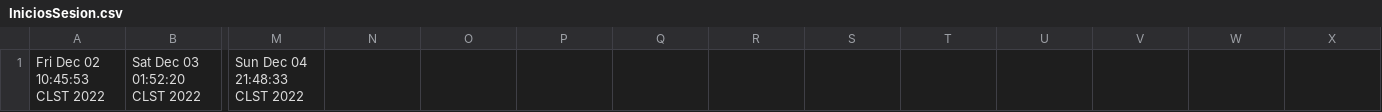
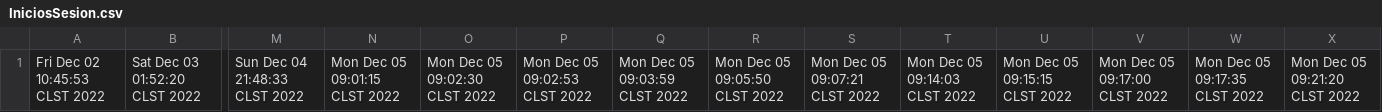
Before and after one commit to Joseummmm/pooProject, a CSV file: Recursos/DatosUsuario/IniciosSesion.csv, drawn as a sheet; only a part is shown, gaps mark what is left out; the diff names each change by its address in the sheet, - before the commit and + after, or states it on an @@ line.

Commit message:
Agregado botones de Rutina y dieta para usuario
Removido botones de creacion de datos para usuario

```diff
--- a/Recursos/DatosUsuario/IniciosSesion.csv
+++ b/Recursos/DatosUsuario/IniciosSesion.csv
-N1: (empty)
+N1: Mon Dec 05 09:01:15 CLST 2022
-O1: (empty)
+O1: Mon Dec 05 09:02:30 CLST 2022
-P1: (empty)
+P1: Mon Dec 05 09:02:53 CLST 2022
-Q1: (empty)
+Q1: Mon Dec 05 09:03:59 CLST 2022
-R1: (empty)
+R1: Mon Dec 05 09:05:50 CLST 2022
-S1: (empty)
+S1: Mon Dec 05 09:07:21 CLST 2022
-T1: (empty)
+T1: Mon Dec 05 09:14:03 CLST 2022
-U1: (empty)
+U1: Mon Dec 05 09:15:15 CLST 2022
-V1: (empty)
+V1: Mon Dec 05 09:17:00 CLST 2022
-W1: (empty)
+W1: Mon Dec 05 09:17:35 CLST 2022
-X1: (empty)
+X1: Mon Dec 05 09:21:20 CLST 2022
```
Also changed, not shown: 4 other files.
